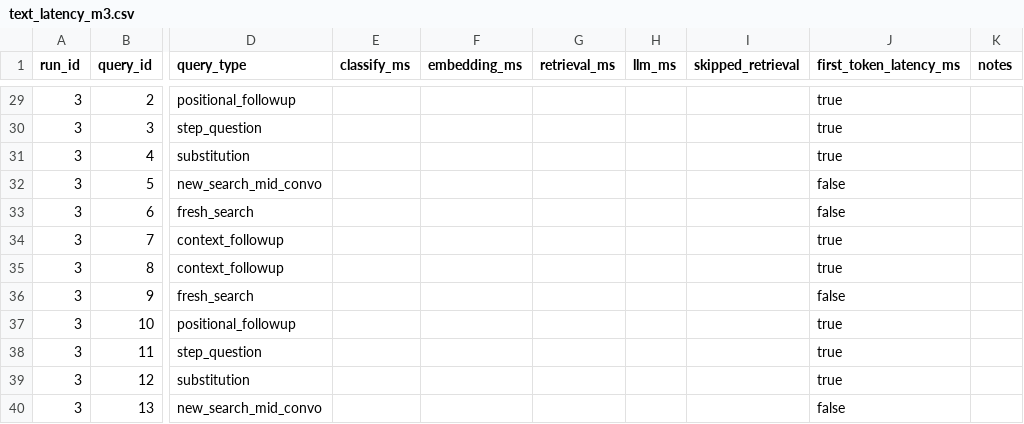
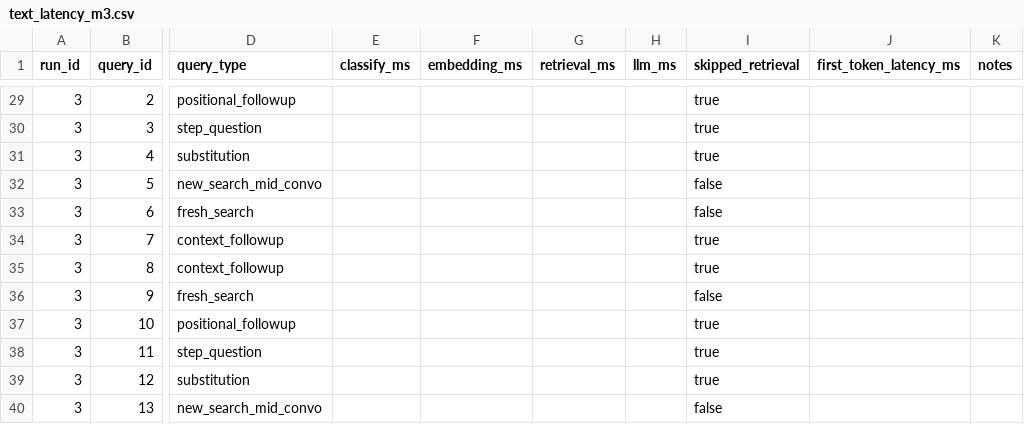
Before and after one commit to gkbichara/recipeWingman, a CSV file: benchmarks/results/text_latency_m3.csv, drawn as a sheet; only a part is shown, gaps mark what is left out; the diff covers the shown part only; the diff names each change by its address in the sheet, - before the commit and + after, or states it on an @@ line.

Commit message:
fix(benchmarks): parser dict-repr support, CSV column shift, RFC-4180 export
- parse_timing_logs.py: accept Python dict repr from backend [TIMING] logs in
  addition to legacy key=value form; default to overwrite (add --append flag)
  so seeded placeholder rows get cleared on first real run; drop unused imports.
- text_latency_m3.csv: remove stray comma per row so skipped_retrieval lines up
  with the header (was landing in first_token_latency_ms).
- benchmark_tracker.html: RFC-4180 CSV escape on export; align export schemas
  with seeded CSVs (notes, query_text, context_setup, expected_answer_contains);
  source faithPairs wording from the canonical CSV including setup context;
  pass event explicitly to show() instead of relying on global window.event;
  harden esc() to escape & < > "; render setup context above the question in
  the faithfulness panel.

```diff
--- a/benchmarks/results/text_latency_m3.csv
+++ b/benchmarks/results/text_latency_m3.csv
-I29:I31 (skipped_retrieval): (empty)
+I29:I31 (skipped_retrieval): true
-J29:J31 (first_token_latency_ms): true
+J29:J31 (first_token_latency_ms): (empty)
-I32:I33 (skipped_retrieval): (empty)
+I32:I33 (skipped_retrieval): false
-J32:J33 (first_token_latency_ms): false
+J32:J33 (first_token_latency_ms): (empty)
-I34:I35 (skipped_retrieval): (empty)
+I34:I35 (skipped_retrieval): true
-J34:J35 (first_token_latency_ms): true
+J34:J35 (first_token_latency_ms): (empty)
-I36 (skipped_retrieval): (empty)
+I36 (skipped_retrieval): false
-J36 (first_token_latency_ms): false
+J36 (first_token_latency_ms): (empty)
-I37:I39 (skipped_retrieval): (empty)
+I37:I39 (skipped_retrieval): true
-J37:J39 (first_token_latency_ms): true
+J37:J39 (first_token_latency_ms): (empty)
-I40 (skipped_retrieval): (empty)
+I40 (skipped_retrieval): false
-J40 (first_token_latency_ms): false
+J40 (first_token_latency_ms): (empty)
```
Also changed, not shown: 54 edited cells elsewhere in this file, 2 other files.
